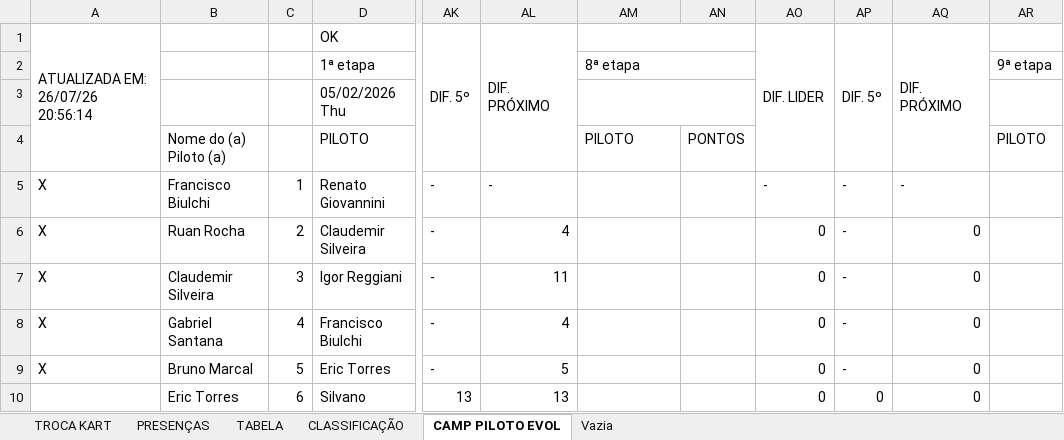
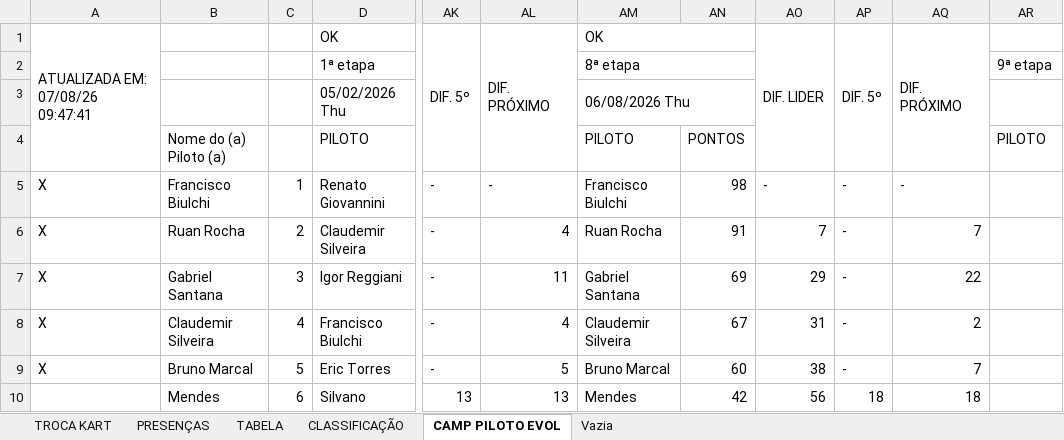
Before and after one commit to defariaaparecido/campeonatos-kart, an Excel workbook: super-quinta-series.xlsm, sheet CAMP PILOTO EVOL, drawn as a sheet; only a part is shown, gaps mark what is left out; values as stored, in another font and other column widths than the file's, no cell formats; charts and pictures not drawn; the diff covers the shown part only; the diff names each change by its address in the sheet, - before the commit and + after, or states it on an @@ line.

```diff
--- a/super-quinta-series.xlsm (sheet CAMP PILOTO EVOL)
+++ b/super-quinta-series.xlsm (sheet CAMP PILOTO EVOL)
-A1: ATUALIZADA EM: 26/07/26 20:56:14
+A1: ATUALIZADA EM: 07/08/26 09:47:41
-AM1: (empty)
+AM1: OK
-AM3: (empty)
+AM3: 06/08/2026 Thu
-AM5: (empty)
+AM5: Francisco Biulchi
-AN5: (empty)
+AN5: 98
-AM6: (empty)
+AM6: Ruan Rocha
-AN6: (empty)
+AN6: 91
-AO6: 0
+AO6: 7
-AQ6: 0
+AQ6: 7
-B7: Claudemir Silveira
+B7: Gabriel Santana
-AM7: (empty)
+AM7: Gabriel Santana
-AN7: (empty)
+AN7: 69
-AO7: 0
+AO7: 29
-AQ7: 0
+AQ7: 22
-B8: Gabriel Santana
+B8: Claudemir Silveira
-AM8: (empty)
+AM8: Claudemir Silveira
-AN8: (empty)
+AN8: 67
-AO8: 0
+AO8: 31
-AQ8: 0
+AQ8: 2
-AM9: (empty)
+AM9: Bruno Marcal
-AN9: (empty)
+AN9: 60
-AO9: 0
+AO9: 38
-AQ9: 0
+AQ9: 7
-B10: Eric Torres
+B10: Mendes
-AM10: (empty)
+AM10: Mendes
-AN10: (empty)
+AN10: 42
-AO10: 0
+AO10: 56
-AP10: 0
+AP10: 18
-AQ10: 0
+AQ10: 18
```
Also changed, not shown: 177 edited cells elsewhere in this sheet, sheet CLASSIFICAÇÃO, sheet TABELA, sheet PRESENÇAS, sheet TROCA KART, cell formats, charts or pictures.
